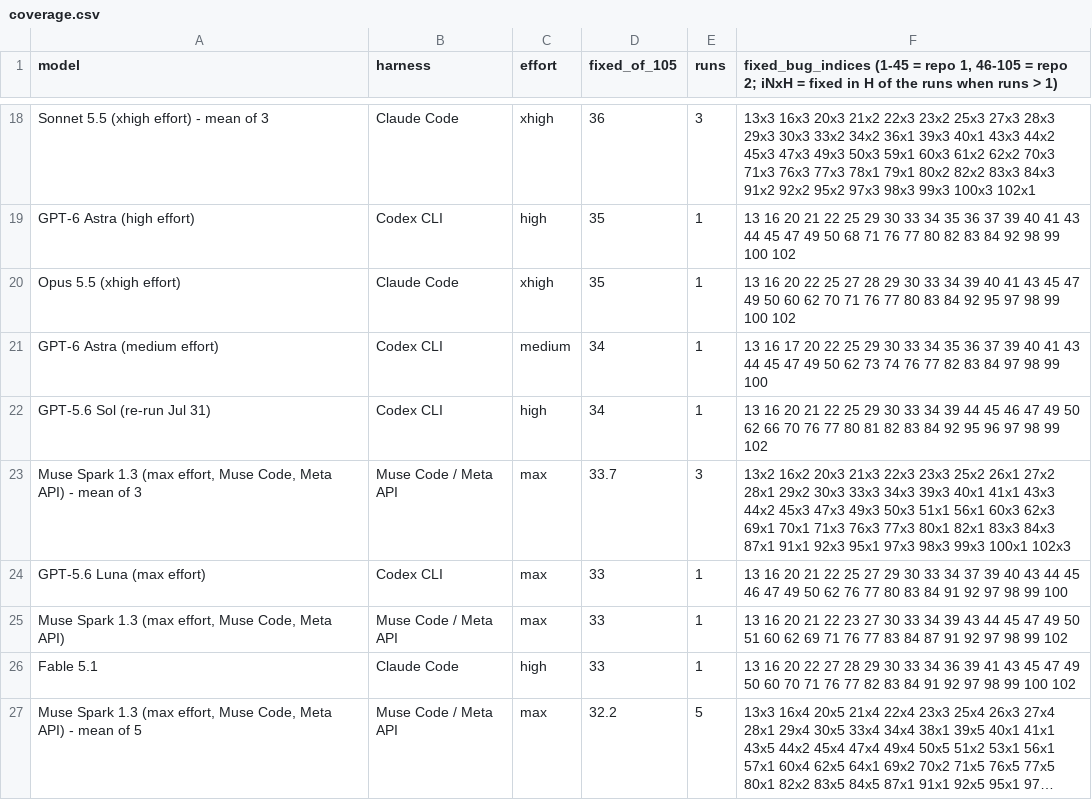
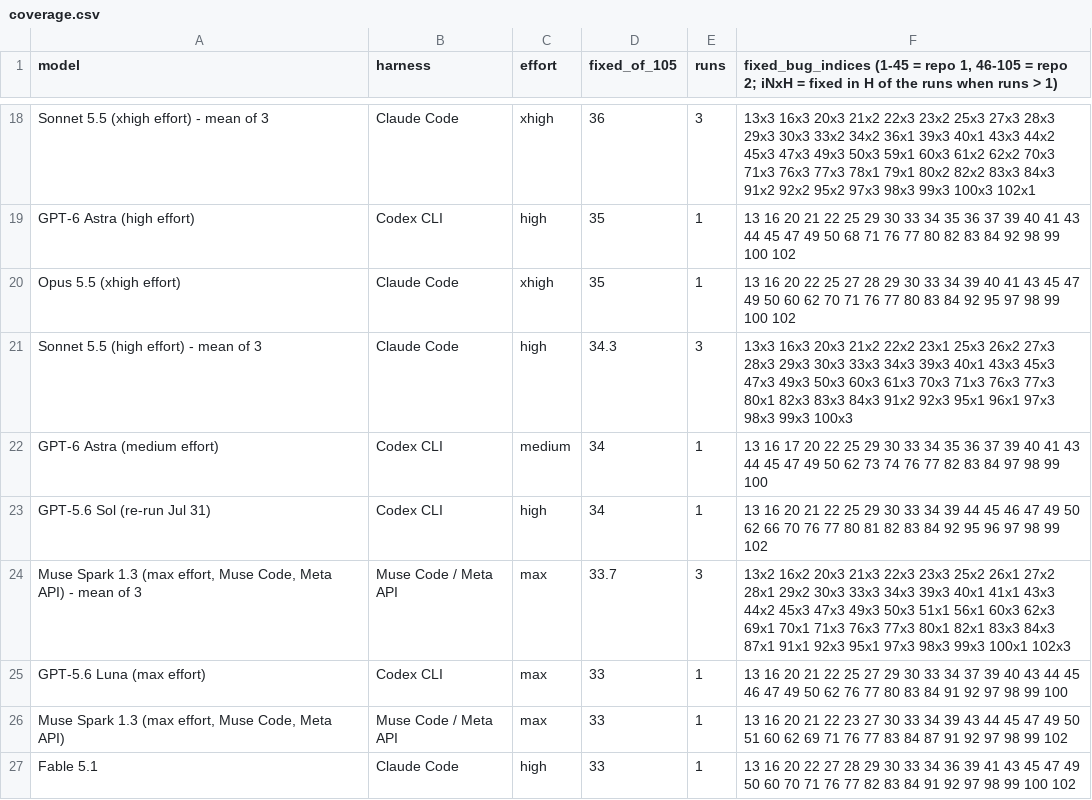
Before and after one commit to phuryn/bug-hunt-bench, a CSV file: results/coverage.csv, drawn as a sheet; only a part is shown, gaps mark what is left out; the shorter side is filled out with more unchanged rows; long unchanged cells end in …; the diff names each change by its address in the sheet, - before the commit and + after, or states it on an @@ line.

```diff
--- a/results/coverage.csv
+++ b/results/coverage.csv
+row 21: Sonnet 5.5 (high effort) - mean of 3 | Claude Code | high | 34.3 | 3 | 13x3 16x3 20x3 21x2 22x2 23x1 25x3 26x2 27x3 28x3 29x3 30x3 33x3 34x3 39x3 40x1 43x3 45x3 47x3 49x3 50x3 60x3 61x3 70x3 71x3 76x3 77x3 80x1 82x3 83x3 84x3 91x2 92x3 95x1 96x1 97x3 98x3 99x3 100x3
```
Also changed, not shown: results/combined-scoreboard.csv, results/repo1-metrics.csv, 12 other files.
